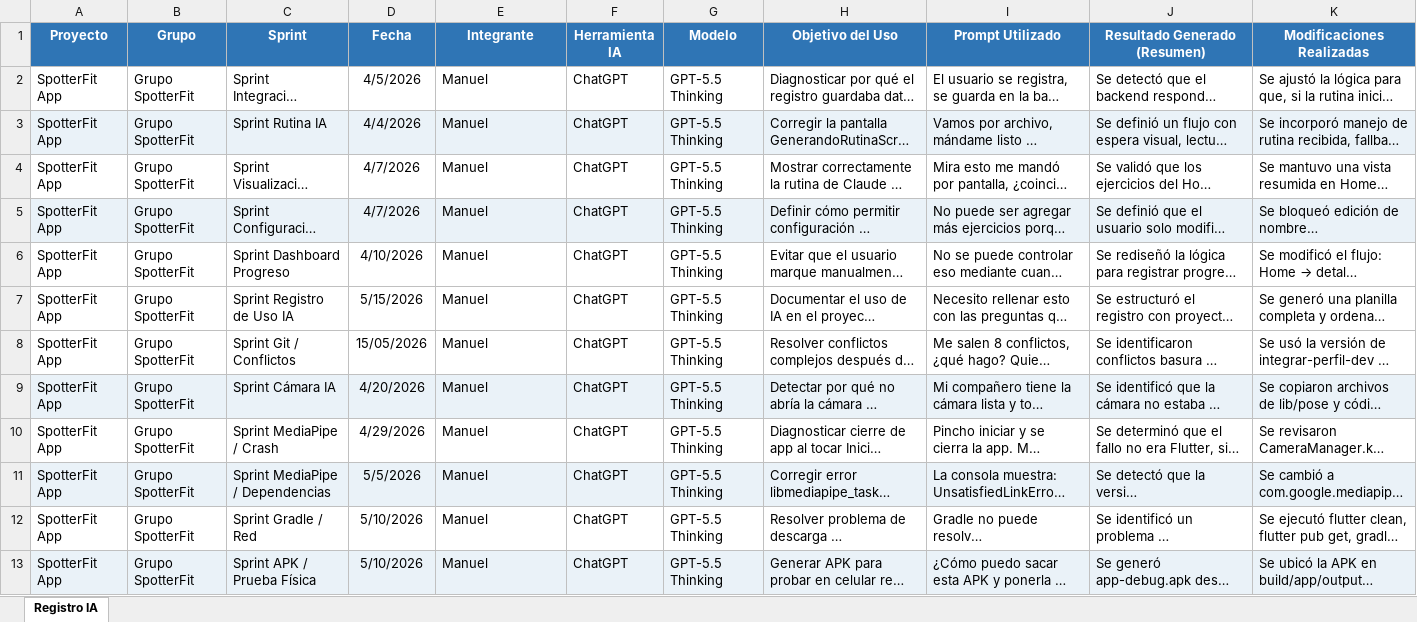
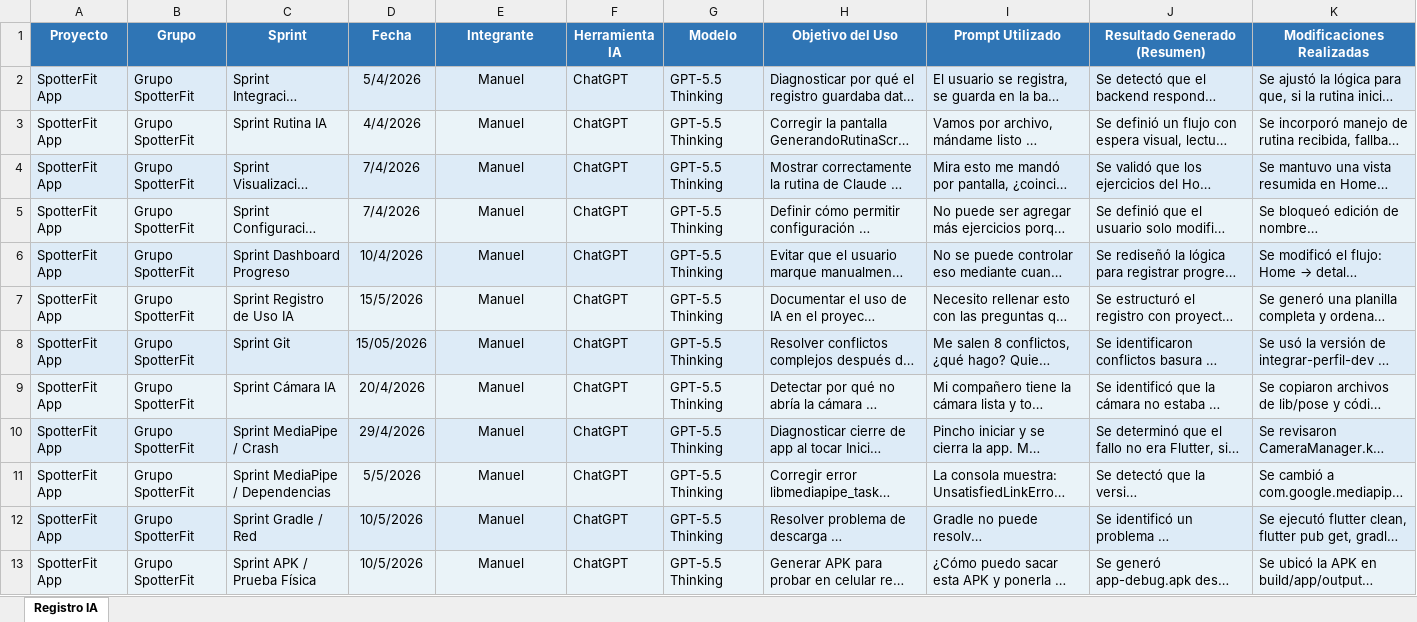
Before and after one commit to ManHidalgo1/SpotterFit, an Excel workbook: Registro IA.xlsx, sheet Registro IA, drawn as a sheet; only a part is shown; long unchanged cells end in …; values as stored, in another font and other column widths than the file's, no borders; table styles not drawn; the diff covers the shown part only; the diff names each change by its address in the sheet, - before the commit and + after, or states it on an @@ line.

Commit message:
prompt

```diff
--- a/Registro IA.xlsx (sheet Registro IA)
+++ b/Registro IA.xlsx (sheet Registro IA)
-A2:K2 fill: none
+A2:K2 fill: #DDEBF7
-D2 (Fecha): 4/5/2026
+D2 (Fecha): 5/4/2026
-E2:E13 alignment: left
+E2:E13 alignment: center
-A4:K4 fill: none
+A4:K4 fill: #DDEBF7
-D4:D5 (Fecha): 4/7/2026
+D4:D5 (Fecha): 7/4/2026
-A6:K6 fill: none
+A6:K6 fill: #DDEBF7
-D6 (Fecha): 4/10/2026
+D6 (Fecha): 10/4/2026
-A7:K7 fill: none
+A7:K7 fill: #EAF3F8
-D7 (Fecha): 5/15/2026
+D7 (Fecha): 15/5/2026
-A8:K8 fill: none
+A8:K8 fill: #DDEBF7
-C8 (Sprint): Sprint Git / Conflictos
+C8 (Sprint): Sprint Git
-D9 (Fecha): 4/20/2026
+D9 (Fecha): 20/4/2026
-A10:K10 fill: none
+A10:K10 fill: #DDEBF7
-D10 (Fecha): 4/29/2026
+D10 (Fecha): 29/4/2026
-A12:K12 fill: none
+A12:K12 fill: #DDEBF7
-D12:D13 (Fecha): 5/10/2026
+D12:D13 (Fecha): 10/5/2026
```
Also changed, not shown: 30 added rows, 2 edited cells and cell formats elsewhere in this sheet.
